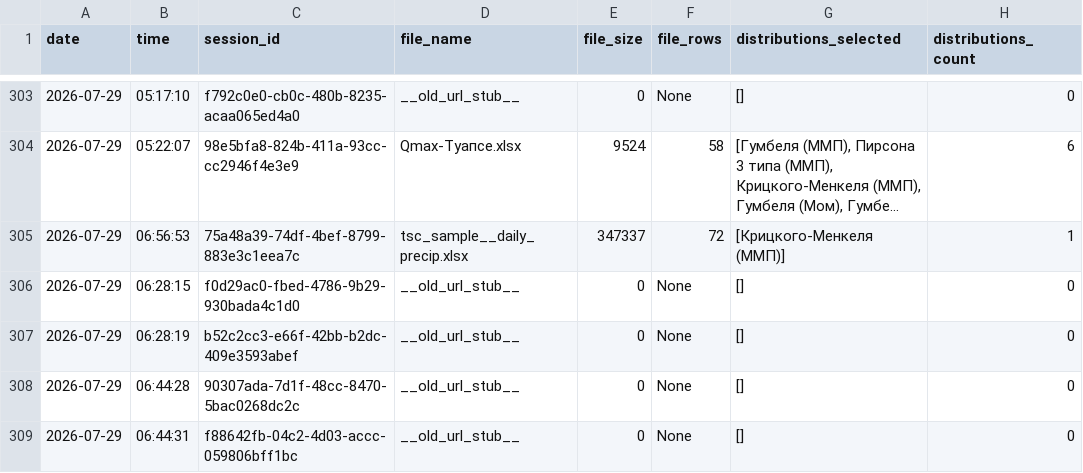
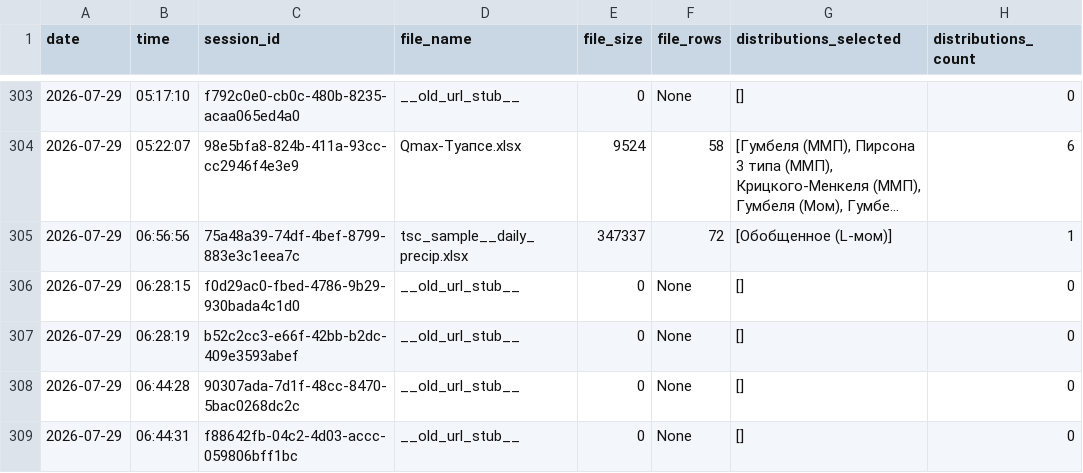
Before and after one commit to IliaKurdukov/the_security_curves, a CSV file: analytics.csv, drawn as a sheet; only a part is shown, gaps mark what is left out; long unchanged cells end in …; the diff names each change by its address in the sheet, - before the commit and + after, or states it on an @@ line.

Commit message:
Update analytics: 2026-07-29 06:56

```diff
--- a/analytics.csv
+++ b/analytics.csv
-B305 (time): 06:56:53
+B305 (time): 06:56:56
-G305 (distributions_selected): [Крицкого-Менкеля (ММП)]
+G305 (distributions_selected): [Обобщенное (L-мом)]
```
